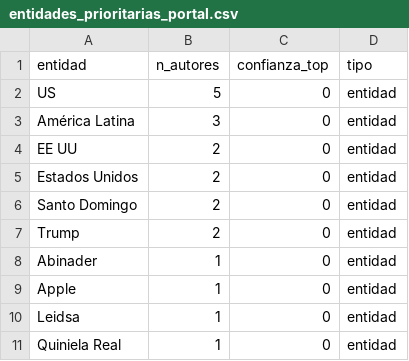
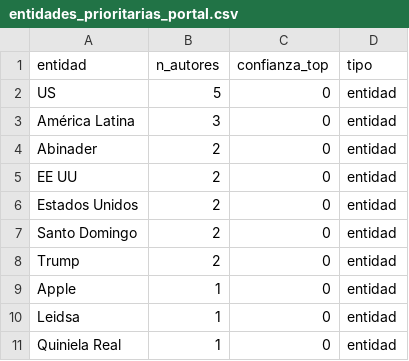
Before and after one commit to DigitalWhiteHat/calculadora-editorial-revistamercado, a CSV file: data/entidades_prioritarias_portal.csv, drawn as a sheet; removed rows and columns are numbered as before the commit, all else as after; the diff names each change by its address in the sheet, - before the commit and + after, or states it on an @@ line.

```diff
--- a/data/entidades_prioritarias_portal.csv
+++ b/data/entidades_prioritarias_portal.csv
+row 4: Abinader | 2 | 0 | entidad
-row 8: Abinader | 1 | 0 | entidad
```
Also changed, not shown: data/semaforo_muestra_autor_2026-08.csv, data/semaforo_muestra_notas_2026-08.csv, 8 other files.
